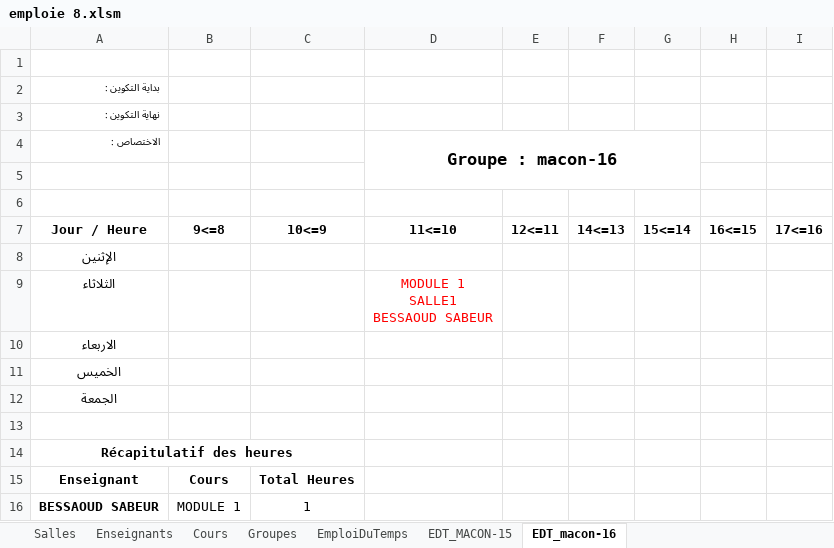
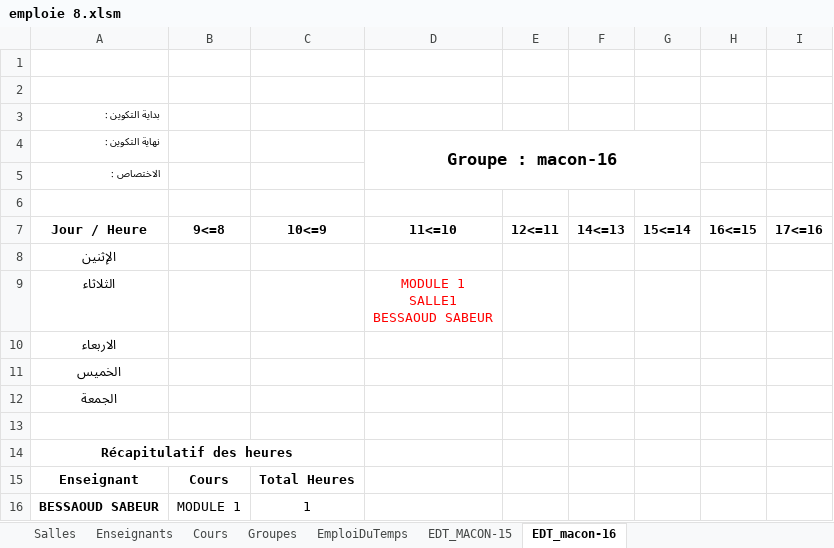
Before and after one commit to sabeur35/EMPLOIE, an Excel workbook: emploie 8.xlsm, sheet EDT_macon-16, drawn as a sheet; values as stored, in another font and other column widths than the file's, no borders; removed rows and columns are numbered as before the commit, all else as after; the diff names each change by its address in the sheet, - before the commit and + after, or states it on an @@ line.

```diff
--- a/emploie 8.xlsm (sheet EDT_macon-16)
+++ b/emploie 8.xlsm (sheet EDT_macon-16)
+row 2: (empty)
-D4: (empty)
+D4: Groupe : macon-16
+D4:G5 merged
-D5 (Groupe : macon-16): Groupe : macon-16
+D5 (Groupe : macon-16): (empty)
-D4:G5 merged
-row 5: (empty)
```
Also changed, not shown: sheet EDT_MACON-15.
